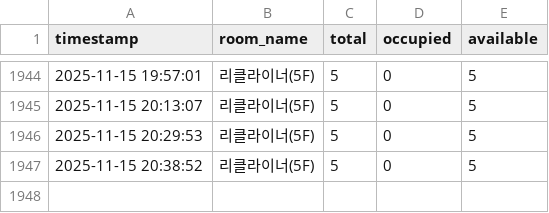
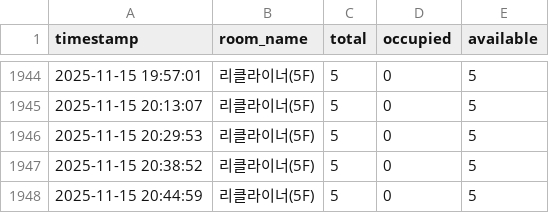
Before and after one commit to audrbs/ssu-library-scraper, a CSV file: recliner_seats_log.csv, drawn as a sheet; only a part is shown, gaps mark what is left out; the diff names each change by its address in the sheet, - before the commit and + after, or states it on an @@ line.

```diff
--- a/recliner_seats_log.csv
+++ b/recliner_seats_log.csv
+row 1948: 2025-11-15 20:44:59 | 리클라이너(5F) | 5 | 0 | 5
```
